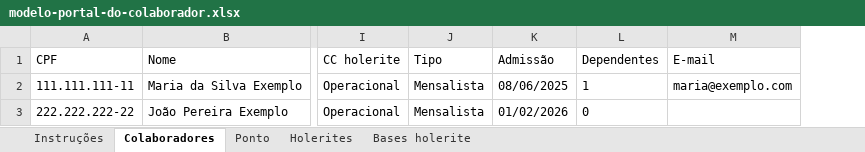
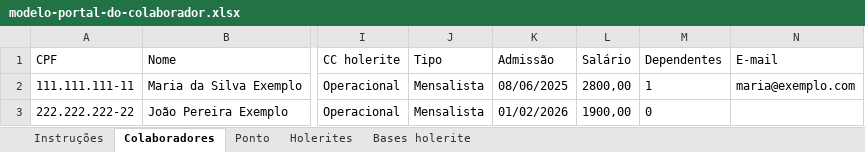
Before and after one commit to Herem1/portal-do-colaborador, an Excel workbook: modelo-portal-do-colaborador.xlsx, sheet Colaboradores, drawn as a sheet; only a part is shown, gaps mark what is left out; values as stored, in another font and other column widths than the file's, no borders; the diff names each change by its address in the sheet, - before the commit and + after, or states it on an @@ line.

```diff
--- a/modelo-portal-do-colaborador.xlsx (sheet Colaboradores)
+++ b/modelo-portal-do-colaborador.xlsx (sheet Colaboradores)
+column L (Salário), rows 2-3: 2800,00 | 1900,00
```
Also changed, not shown: 4 other files.
